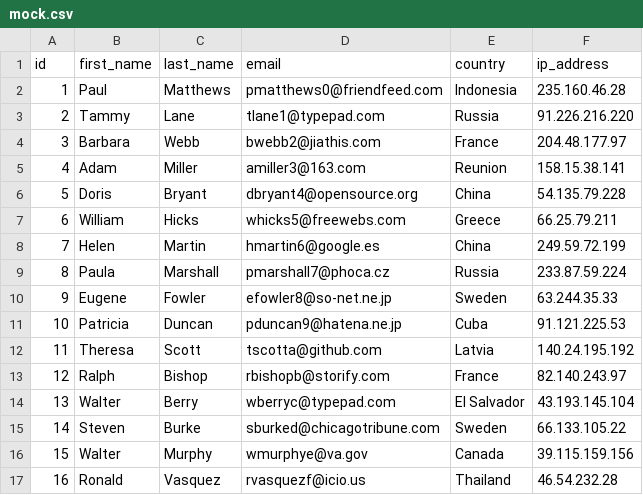
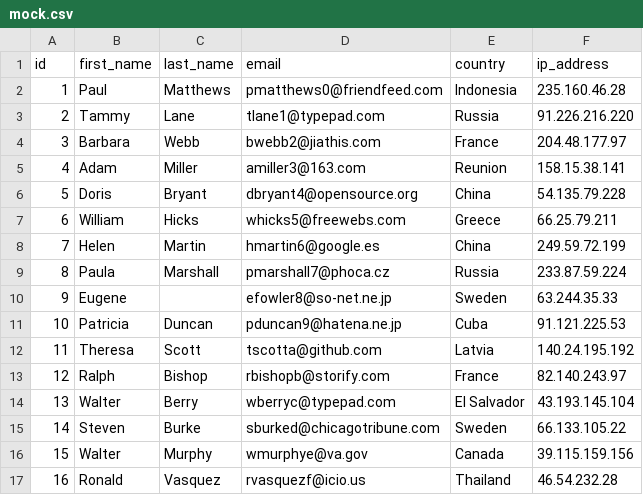
Before and after one commit to kilari-raja/CSV-anomaly-detector, a CSV file: mock.csv, drawn as a sheet; only a part is shown.

Commit message:
Test commit

```diff
--- a/mock.csv
+++ b/mock.csv
@@ -9,3 +9,3 @@ id,first_name,last_name,email,country,ip_address
 8,Paula,Marshall,pmarshall7@phoca.cz,Russia,233.87.59.224
-9,Eugene,Fowler,efowler8@so-net.ne.jp,Sweden,63.244.35.33
+9,Eugene,,efowler8@so-net.ne.jp,Sweden,63.244.35.33
 10,Patricia,Duncan,pduncan9@hatena.ne.jp,Cuba,91.121.225.53
```
